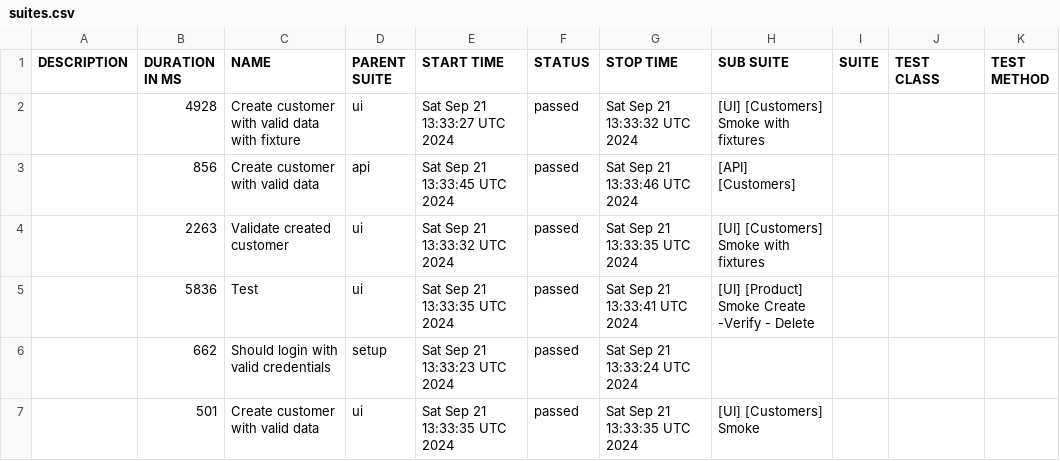
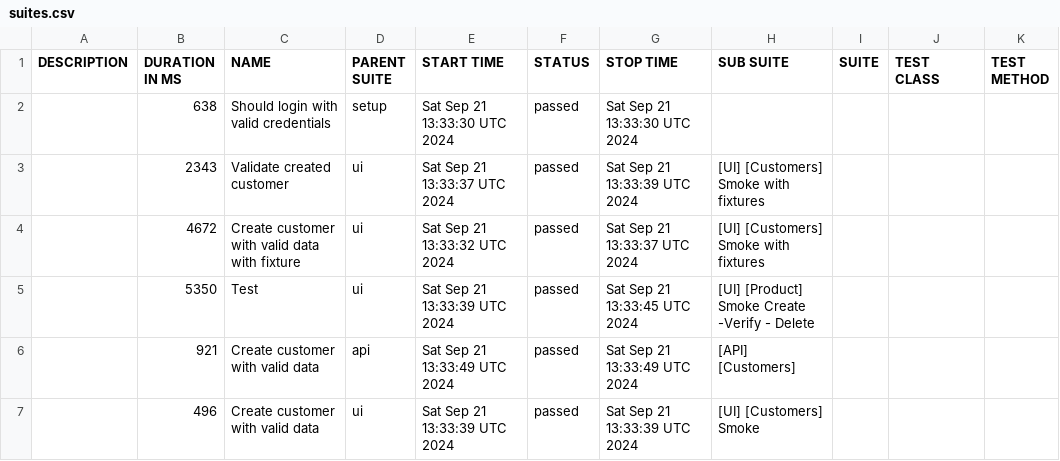
Before and after one commit to Maximus2806/SPortal_PW_Project, a CSV file: allure-report/data/suites.csv, drawn as a sheet.

```diff
--- a/allure-report/data/suites.csv
+++ b/allure-report/data/suites.csv
@@ -1,7 +1,7 @@
 "DESCRIPTION","DURATION IN MS","NAME","PARENT SUITE","START TIME","STATUS","STOP TIME","SUB SUITE","SUITE","TEST CLASS","TEST METHOD"
-"","4928","Create customer with valid data with fixture","ui","Sat Sep 21 13:33:27 UTC 2024","passed","Sat Sep 21 13:33:32 UTC 2024","[UI] [Customers] Smoke with fixtures","","",""
-"","856","Create customer with valid data","api","Sat Sep 21 13:33:45 UTC 2024","passed","Sat Sep 21 13:33:46 UTC 2024","[API] [Customers]","","",""
-"","2263","Validate created customer","ui","Sat Sep 21 13:33:32 UTC 2024","passed","Sat Sep 21 13:33:35 UTC 2024","[UI] [Customers] Smoke with fixtures","","",""
-"","5836","Test","ui","Sat Sep 21 13:33:35 UTC 2024","passed","Sat Sep 21 13:33:41 UTC 2024","[UI] [Product] Smoke Create -Verify - Delete","","",""
-"","662","Should login with valid credentials","setup","Sat Sep 21 13:33:23 UTC 2024","passed","Sat Sep 21 13:33:24 UTC 2024","","","",""
-"","501","Create customer with valid data","ui","Sat Sep 21 13:33:35 UTC 2024","passed","Sat Sep 21 13:33:35 UTC 2024","[UI] [Customers] Smoke","","",""
+"","638","Should login with valid credentials","setup","Sat Sep 21 13:33:30 UTC 2024","passed","Sat Sep 21 13:33:30 UTC 2024","","","",""
+"","2343","Validate created customer","ui","Sat Sep 21 13:33:37 UTC 2024","passed","Sat Sep 21 13:33:39 UTC 2024","[UI] [Customers] Smoke with fixtures","","",""
+"","4672","Create customer with valid data with fixture","ui","Sat Sep 21 13:33:32 UTC 2024","passed","Sat Sep 21 13:33:37 UTC 2024","[UI] [Customers] Smoke with fixtures","","",""
+"","5350","Test","ui","Sat Sep 21 13:33:39 UTC 2024","passed","Sat Sep 21 13:33:45 UTC 2024","[UI] [Product] Smoke Create -Verify - Delete","","",""
+"","921","Create customer with valid data","api","Sat Sep 21 13:33:49 UTC 2024","passed","Sat Sep 21 13:33:49 UTC 2024","[API] [Customers]","","",""
+"","496","Create customer with valid data","ui","Sat Sep 21 13:33:39 UTC 2024","passed","Sat Sep 21 13:33:39 UTC 2024","[UI] [Customers] Smoke","","",""
```
Also changed, not shown: 26 other files.
